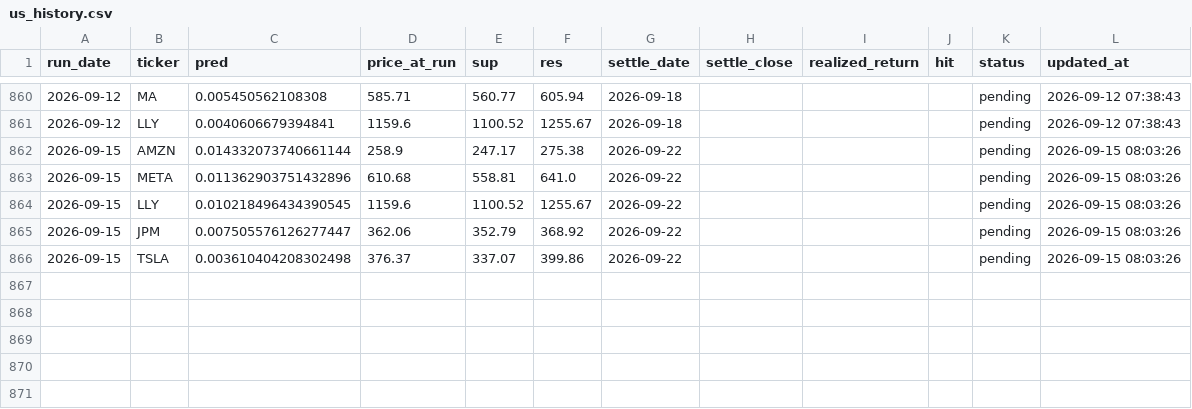
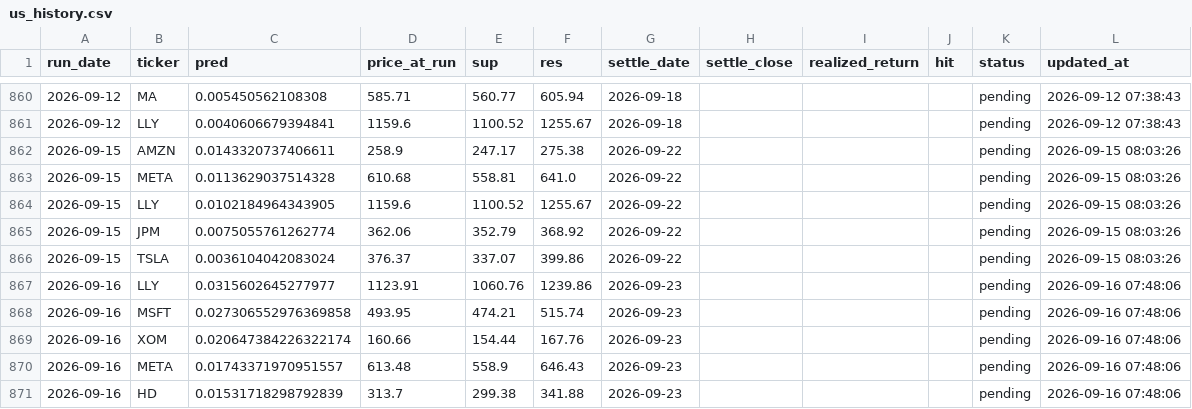
Before and after one commit to chehao0221/US-stock-ai, a CSV file: us_history.csv, drawn as a sheet; only a part is shown, gaps mark what is left out; the diff covers the shown part only.

```diff
--- a/us_history.csv
+++ b/us_history.csv
@@ -861,6 +861,11 @@
 2026-09-12,LLY,0.0040606679394841,1159.6,1100.52,1255.67,2026-09-18,,,,pending,2026-09-12 07:38:43
-2026-09-15,AMZN,0.014332073740661144,258.9,247.17,275.38,2026-09-22,,,,pending,2026-09-15 08:03:26
-2026-09-15,META,0.011362903751432896,610.68,558.81,641.0,2026-09-22,,,,pending,2026-09-15 08:03:26
-2026-09-15,LLY,0.010218496434390545,1159.6,1100.52,1255.67,2026-09-22,,,,pending,2026-09-15 08:03:26
-2026-09-15,JPM,0.007505576126277447,362.06,352.79,368.92,2026-09-22,,,,pending,2026-09-15 08:03:26
-2026-09-15,TSLA,0.003610404208302498,376.37,337.07,399.86,2026-09-22,,,,pending,2026-09-15 08:03:26
+2026-09-15,AMZN,0.0143320737406611,258.9,247.17,275.38,2026-09-22,,,,pending,2026-09-15 08:03:26
+2026-09-15,META,0.0113629037514328,610.68,558.81,641.0,2026-09-22,,,,pending,2026-09-15 08:03:26
+2026-09-15,LLY,0.0102184964343905,1159.6,1100.52,1255.67,2026-09-22,,,,pending,2026-09-15 08:03:26
+2026-09-15,JPM,0.0075055761262774,362.06,352.79,368.92,2026-09-22,,,,pending,2026-09-15 08:03:26
+2026-09-15,TSLA,0.0036104042083024,376.37,337.07,399.86,2026-09-22,,,,pending,2026-09-15 08:03:26
+2026-09-16,LLY,0.0315602645277977,1123.91,1060.76,1239.86,2026-09-23,,,,pending,2026-09-16 07:48:06
+2026-09-16,MSFT,0.027306552976369858,493.95,474.21,515.74,2026-09-23,,,,pending,2026-09-16 07:48:06
+2026-09-16,XOM,0.020647384226322174,160.66,154.44,167.76,2026-09-23,,,,pending,2026-09-16 07:48:06
+2026-09-16,META,0.01743371970951557,613.48,558.9,646.43,2026-09-23,,,,pending,2026-09-16 07:48:06
+2026-09-16,HD,0.01531718298792839,313.7,299.38,341.88,2026-09-23,,,,pending,2026-09-16 07:48:06
```
Also changed, not shown: 51 edited cells elsewhere in this file.
